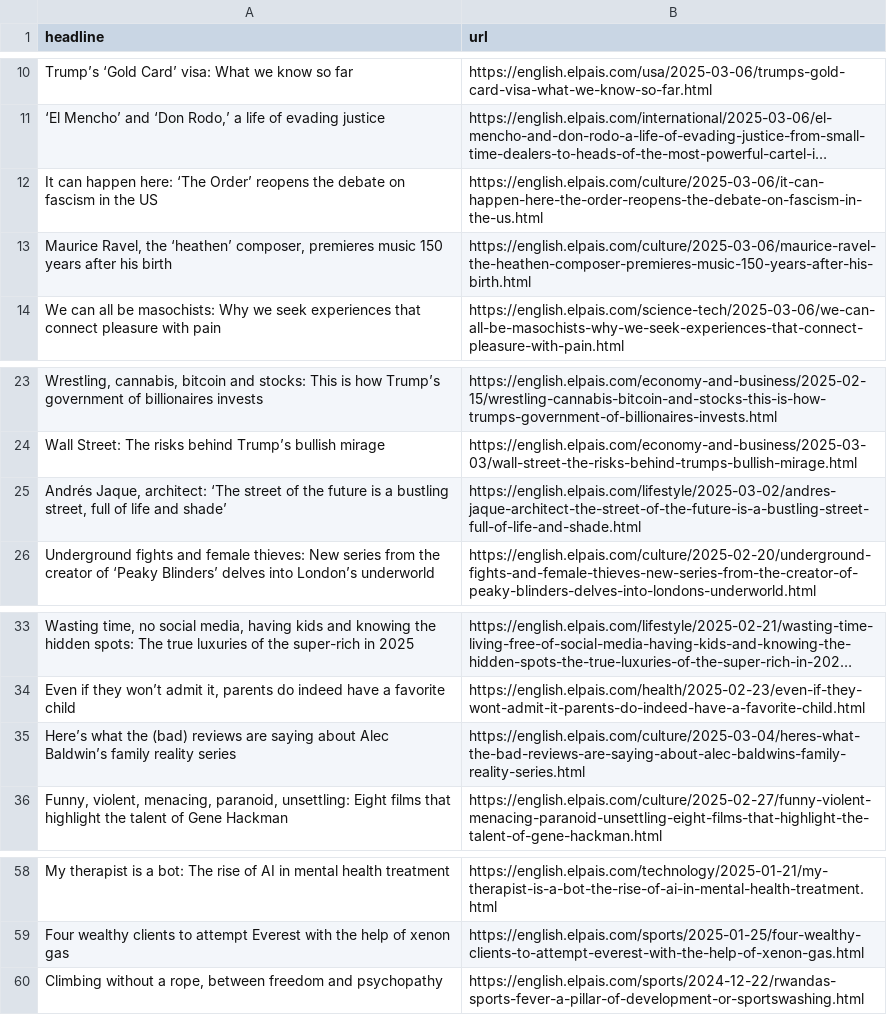
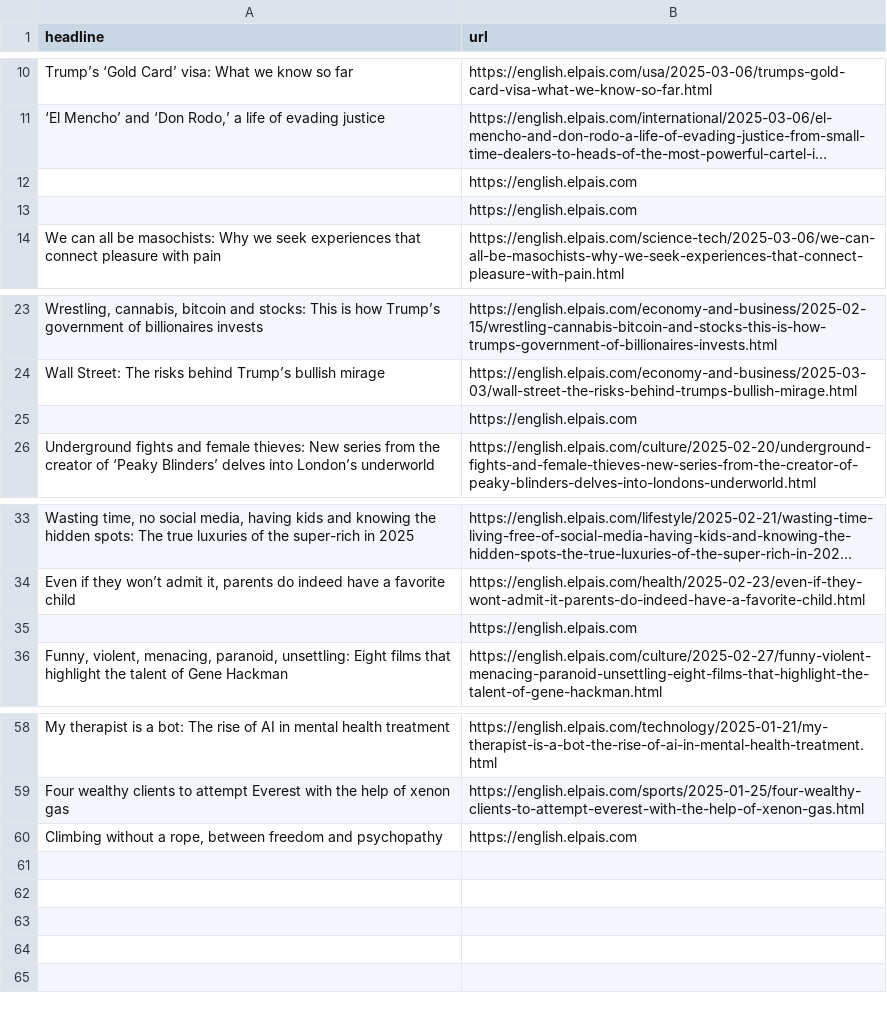
Before and after one commit to cmgsalazar/el-pais-autoscraper, a CSV file: headlines.csv, drawn as a sheet; only a part is shown, gaps mark what is left out; long unchanged cells end in …; removed rows and columns are numbered as before the commit, all else as after; the diff names each change by its address in the sheet, - before the commit and + after, or states it on an @@ line.

```diff
--- a/headlines.csv
+++ b/headlines.csv
-row 12: It can happen here: ‘The Order’ reopens the debate on fascism in the US | https://english.elpais.com/culture/2025-03-06/it-can-happen-here-the-order-reopens-the-debate-on-fascism-in-the-us.html
-row 13: Maurice Ravel, the ‘heathen’ composer, premieres music 150 years after his birth | https://english.elpais.com/culture/2025-03-06/maurice-ravel-the-heathen-composer-premieres-music-150-years-after-his-birth.html
+row 12:  | https://english.elpais.com
+row 13:  | https://english.elpais.com
-row 25: Andrés Jaque, architect: ‘The street of the future is a bustling street, full of life and shade’ | https://english.elpais.com/lifestyle/2025-03-02/andres-jaque-architect-the-street-of-the-future-is-a-bustling-street-full-of-life-and-shade.html
+row 25:  | https://english.elpais.com
-row 35: Here’s what the (bad) reviews are saying about Alec Baldwin’s family reality series | https://english.elpais.com/culture/2025-03-04/heres-what-the-bad-reviews-are-saying-about-alec-baldwins-family-reality-series.html
+row 35:  | https://english.elpais.com
-B60 (url): https://english.elpais.com/sports/2024-12-22/rwandas-sports-fever-a-pillar-of-development-or-sportswashing.html
+B60 (url): https://english.elpais.com
```
